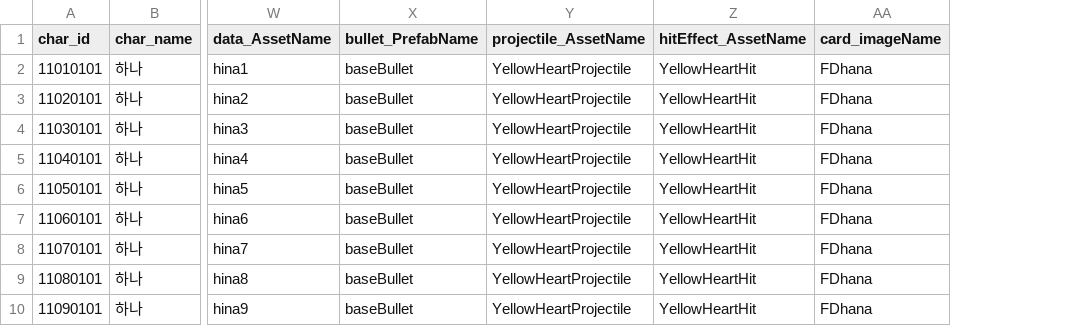
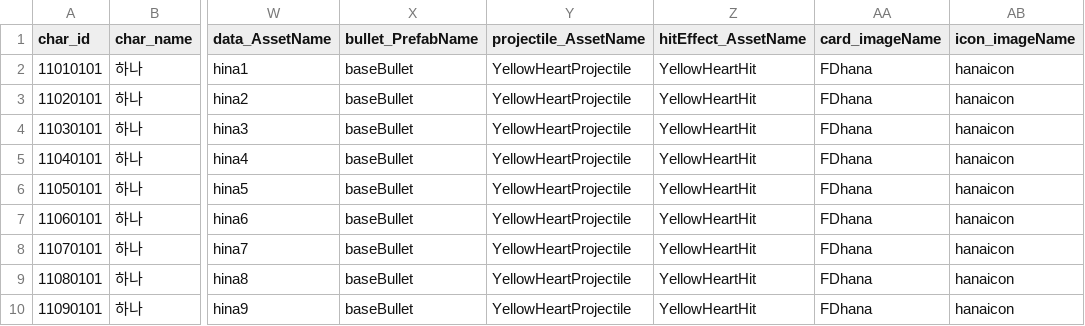
Before and after one commit to snowman00-hub/HeartStage, a CSV file: HeartStage/Assets/DataTables/CharacterTable.csv, drawn as a sheet; only a part is shown, gaps mark what is left out; the diff names each change by its address in the sheet, - before the commit and + after, or states it on an @@ line.

```diff
--- a/HeartStage/Assets/DataTables/CharacterTable.csv
+++ b/HeartStage/Assets/DataTables/CharacterTable.csv
+column AB (icon_imageName), rows 2-10: all hanaicon
```
Also changed, not shown: 36 other files.
